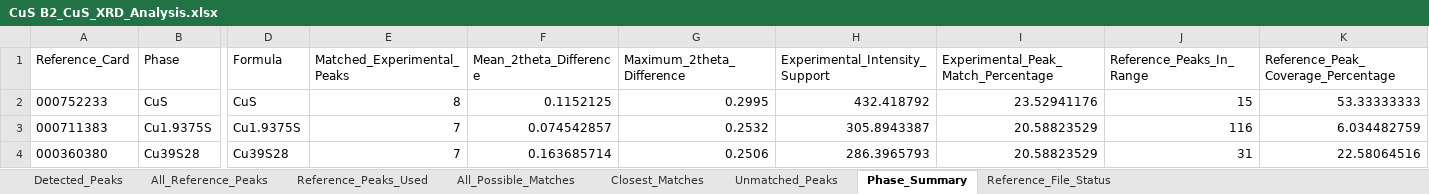
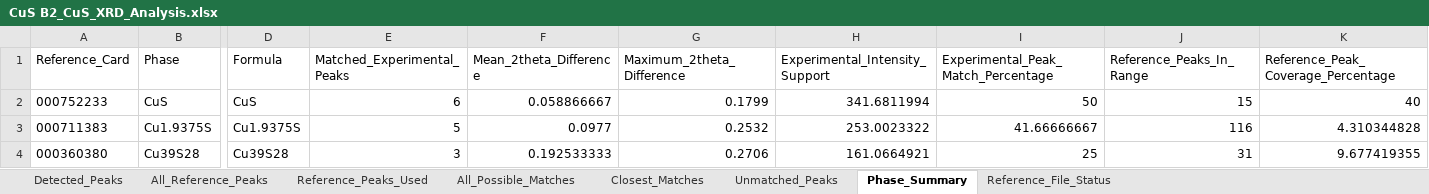
Before and after one commit to m4malavikas-dot/Research_Analytics_Project, an Excel workbook: XRD_Results/CuS B2_CuS_XRD_Analysis.xlsx, sheet Phase_Summary, drawn as a sheet; only a part is shown, gaps mark what is left out; values as stored, in another font and other column widths than the file's, no borders; the diff names each change by its address in the sheet, - before the commit and + after, or states it on an @@ line.

```diff
--- a/XRD_Results/CuS B2_CuS_XRD_Analysis.xlsx (sheet Phase_Summary)
+++ b/XRD_Results/CuS B2_CuS_XRD_Analysis.xlsx (sheet Phase_Summary)
-E2 (Matched_Experimental_Peaks): 8
+E2 (Matched_Experimental_Peaks): 6
-F2 (Mean_2theta_Difference): 0.1152125
+F2 (Mean_2theta_Difference): 0.058866667
-G2 (Maximum_2theta_Difference): 0.2995
+G2 (Maximum_2theta_Difference): 0.1799
-H2 (Experimental_Intensity_Support): 432.418792
+H2 (Experimental_Intensity_Support): 341.6811994
-I2: 23.52941176
+I2: 50
-K2: 53.33333333
+K2: 40
-E3 (Matched_Experimental_Peaks): 7
+E3 (Matched_Experimental_Peaks): 5
-F3 (Mean_2theta_Difference): 0.074542857
+F3 (Mean_2theta_Difference): 0.0977
-H3 (Experimental_Intensity_Support): 305.8943387
+H3 (Experimental_Intensity_Support): 253.0023322
-I3: 20.58823529
+I3: 41.66666667
-K3: 6.034482759
+K3: 4.310344828
-E4 (Matched_Experimental_Peaks): 7
+E4 (Matched_Experimental_Peaks): 3
-F4 (Mean_2theta_Difference): 0.163685714
+F4 (Mean_2theta_Difference): 0.192533333
-G4 (Maximum_2theta_Difference): 0.2506
+G4 (Maximum_2theta_Difference): 0.2706
-H4 (Experimental_Intensity_Support): 286.3965793
+H4 (Experimental_Intensity_Support): 161.0664921
-I4: 20.58823529
+I4: 25
-K4: 22.58064516
+K4: 9.677419355
```
Also changed, not shown: sheet All_Possible_Matches, sheet Detected_Peaks, sheet Unmatched_Peaks, sheet Closest_Matches, XRD_Results/CuS B1_CuS_XRD_Analysis.xlsx, XRD_Results/Sn-CuS_Sn_CuS_XRD_Analysis.xlsx, 2 other files.
